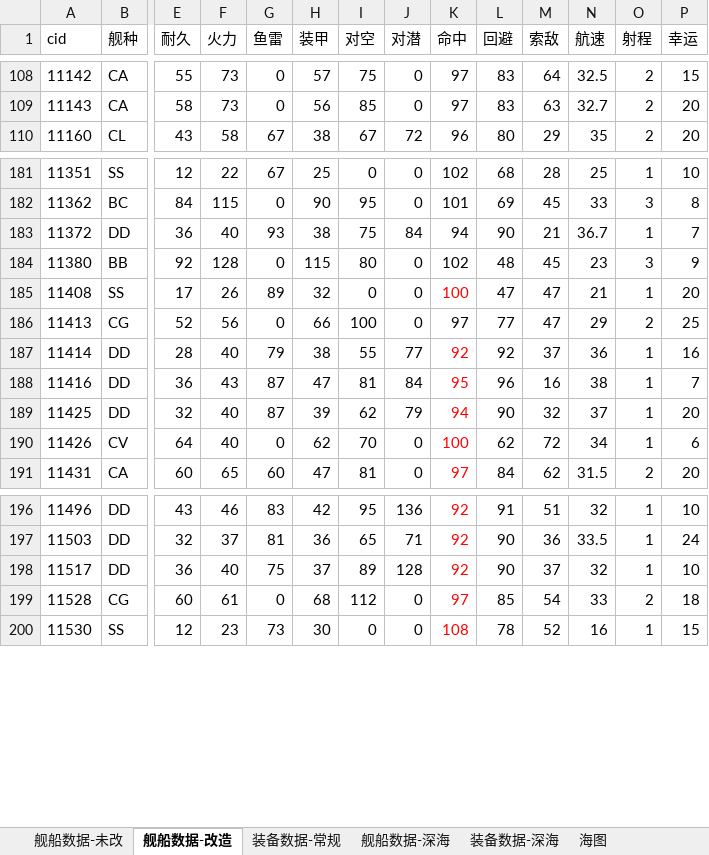
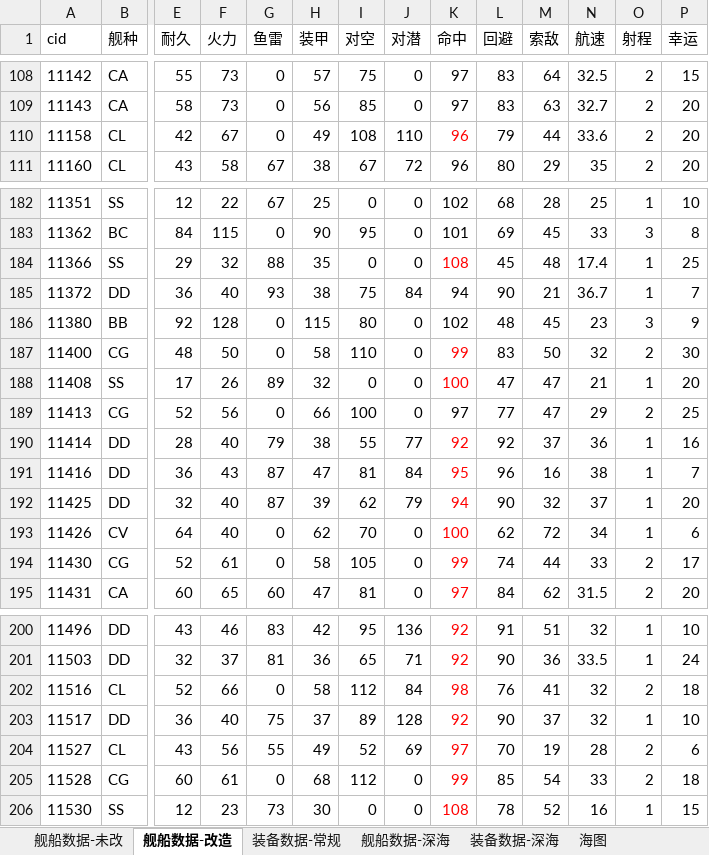
Before and after one commit to YinHeYuanZheng/WSGR_simulation, an Excel workbook: depend/ship/database.xlsx, sheet 舰船数据-改造, drawn as a sheet; only a part is shown, gaps mark what is left out; values as stored, in another font and other column widths than the file's, no borders; conditional formats not drawn; addresses are those after the commit; rows hold the shown columns only; the diff names each change by its address in the sheet, - before the commit and + after, or states it on an @@ line.

Commit message:
所有新船和新装备数据

```diff
--- a/depend/ship/database.xlsx (sheet 舰船数据-改造)
+++ b/depend/ship/database.xlsx (sheet 舰船数据-改造)
+row 110: 11158 | CL | 42 | 67 | 0 | 49 | 108 | 110 | 96 | 79 | 44 | 33.6 | 2 | 20
+row 184: 11366 | SS | 29 | 32 | 88 | 35 | 0 | 0 | 108 | 45 | 48 | 17.4 | 1 | 25
+row 187: 11400 | CG | 48 | 50 | 0 | 58 | 110 | 0 | 99 | 83 | 50 | 32 | 2 | 30
+row 194: 11430 | CG | 52 | 61 | 0 | 58 | 105 | 0 | 99 | 74 | 44 | 33 | 2 | 17
+row 202: 11516 | CL | 52 | 66 | 0 | 58 | 112 | 84 | 98 | 76 | 41 | 32 | 2 | 18
+row 204: 11527 | CL | 43 | 56 | 55 | 49 | 52 | 69 | 97 | 70 | 19 | 28 | 2 | 6
-K205 (命中): 97
+K205 (命中): 99
```
Also changed, not shown: sheet 装备数据-常规, sheet 舰船数据-未改, formulas that keep their value.
